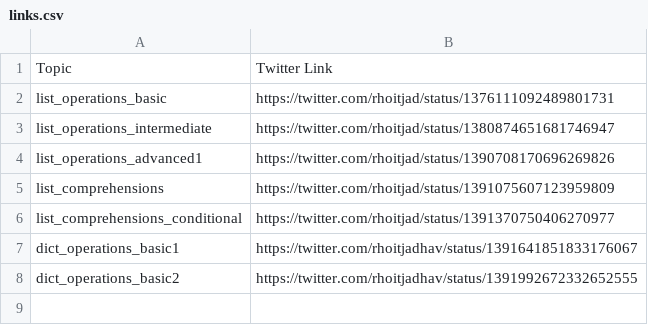
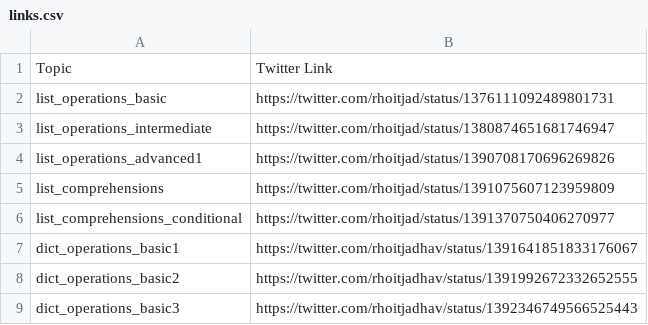
Before and after one commit to rhoitjadhav/python-twitter-posts, a CSV file: links.csv, drawn as a sheet.

Commit message:
Dict Operations Basic 3 links

```diff
--- a/links.csv
+++ b/links.csv
@@ -8 +8,2 @@ dict_operations_basic1, https://twitter.com/rhoitjadhav/status/13916418518331760
 dict_operations_basic2, https://twitter.com/rhoitjadhav/status/1391992672332652555
+dict_operations_basic3, https://twitter.com/rhoitjadhav/status/1392346749566525443
```
